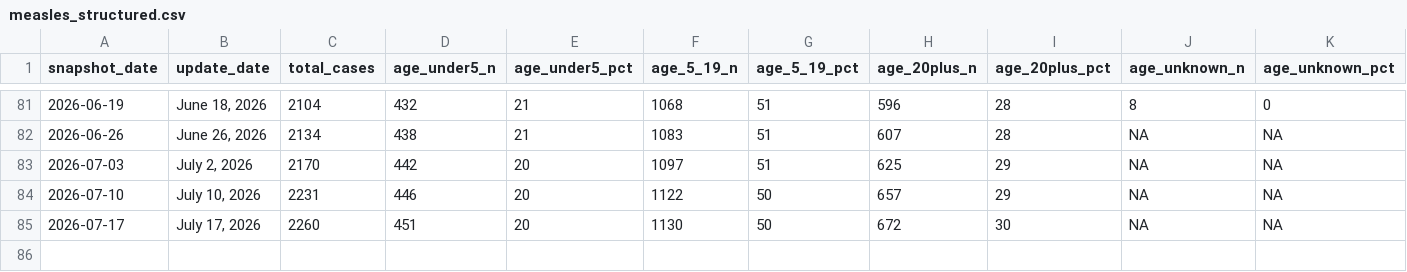
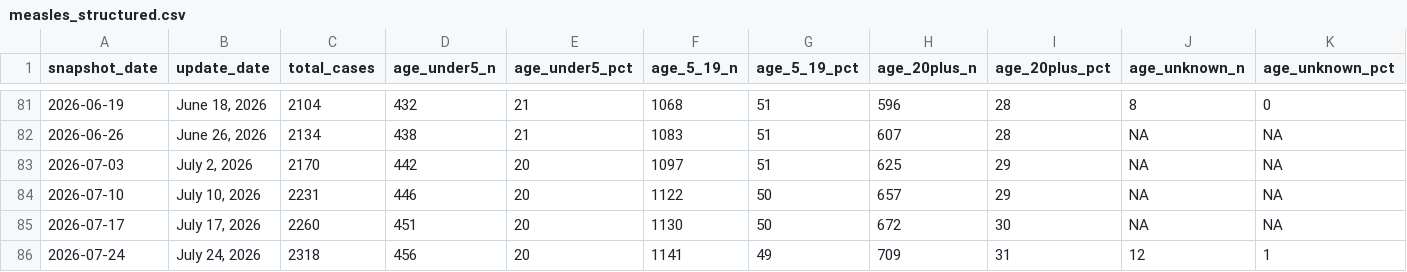
Before and after one commit to PopHIVE/Measles, a CSV file: measles_structured.csv, drawn as a sheet; only a part is shown, gaps mark what is left out; rows hold the shown columns only; the diff names each change by its address in the sheet, - before the commit and + after, or states it on an @@ line.

```diff
--- a/measles_structured.csv
+++ b/measles_structured.csv
+row 86: 2026-07-24 | July 24, 2026 | 2318 | 456 | 20 | 1141 | 49 | 709 | 31 | 12 | 1
```
Also changed, not shown: 1 other file.
